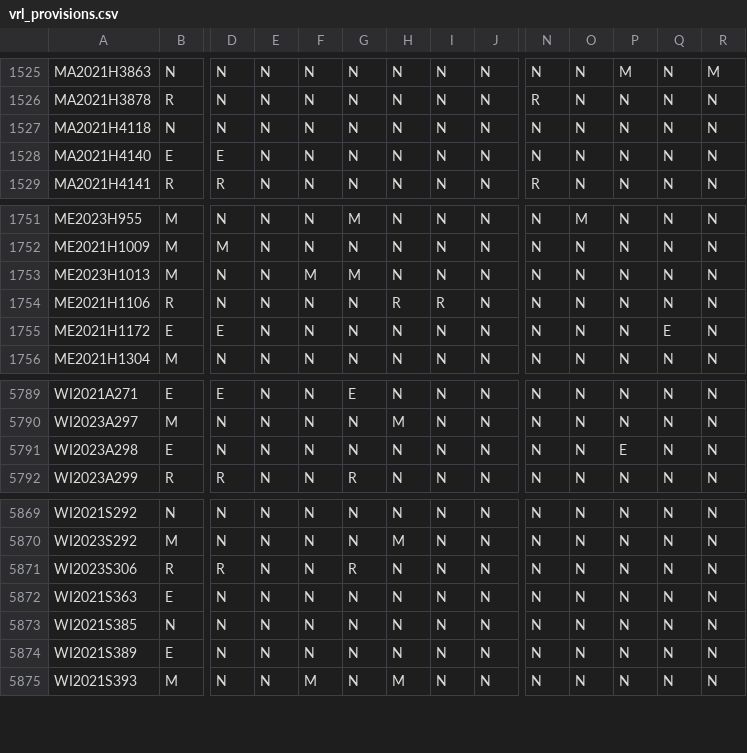
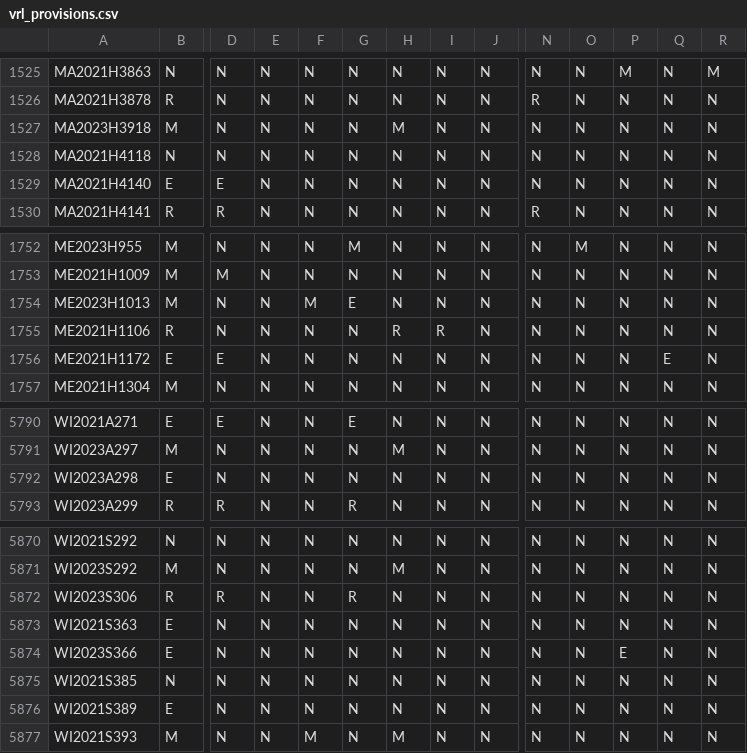
Before and after one commit to jloffredo2/state-elect-law-db, a CSV file: output/vrl_provisions.csv, drawn as a sheet; only a part is shown, gaps mark what is left out; addresses are those after the commit; rows hold the shown columns only; the diff names each change by its address in the sheet, - before the commit and + after, or states it on an @@ line.

```diff
--- a/output/vrl_provisions.csv
+++ b/output/vrl_provisions.csv
+row 1527: MA2023H3918 | M | N | N | N | N | M | N | N | N | N | N | N | N
-G1754: M
+G1754: E
-P5792: E
+P5792: N
+row 5874: WI2023S366 | E | N | N | N | N | N | N | N | N | N | E | N | N
```
Also changed, not shown: 4 other files.
